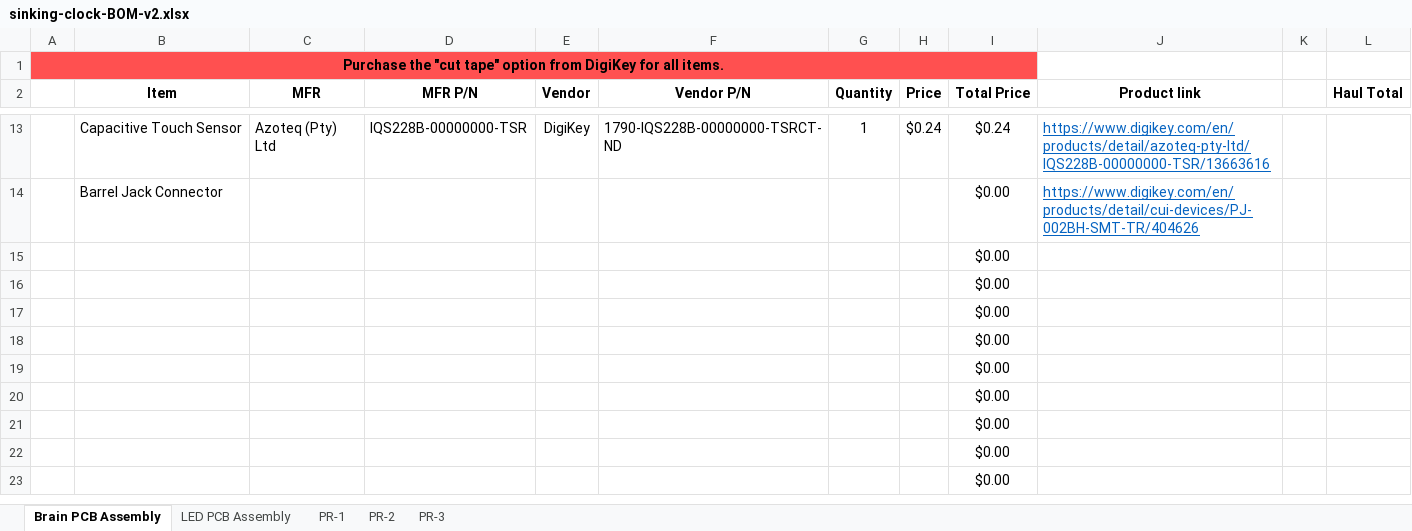
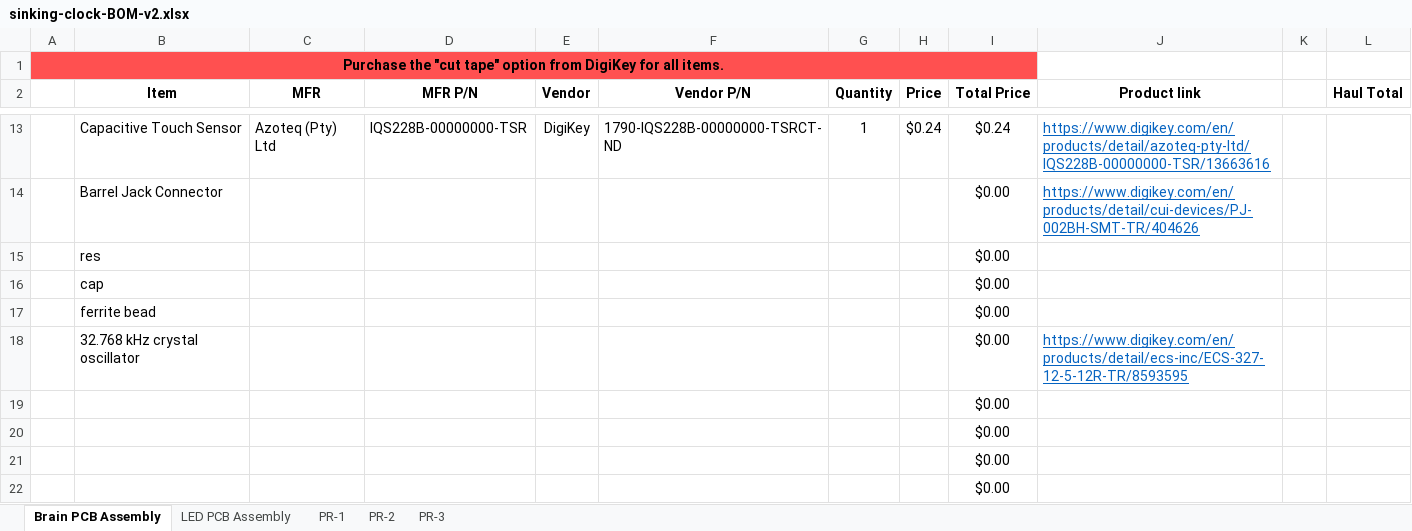
Before and after one commit to Markahofmeister/sinking-clock, an Excel workbook: BOMs/sinking-clock-BOM-v2.xlsx, sheet Brain PCB Assembly, drawn as a sheet; only a part is shown, gaps mark what is left out; the shorter side is filled out with more unchanged rows; values as stored, in another font and other column widths than the file's, no borders; removed rows and columns are numbered as before the commit, all else as after; the diff names each change by its address in the sheet, - before the commit and + after, or states it on an @@ line.

Commit message:
Add much to brain board schematic

```diff
--- a/BOMs/sinking-clock-BOM-v2.xlsx (sheet Brain PCB Assembly)
+++ b/BOMs/sinking-clock-BOM-v2.xlsx (sheet Brain PCB Assembly)
-B15 (Item): (empty)
+B15 (Item): res
-B16 (Item): (empty)
+B16 (Item): cap
-B17 (Item): (empty)
+B17 (Item): ferrite bead
-row 18:  |  |  |  |  |  |  |  | $0.00
+row 18:  | 32.768 kHz crystal oscillator |  |  |  |  |  |  | $0.00 | https://www.digikey.com/en/products/detail/ecs-inc/ECS-327-12-5-12R-TR/8593595
```
Also changed, not shown: 4 other files.
